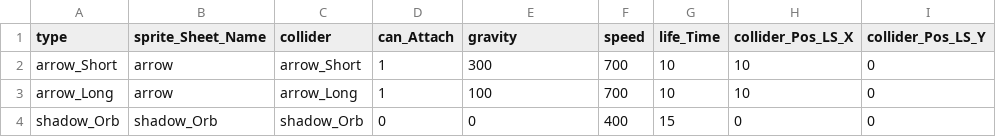
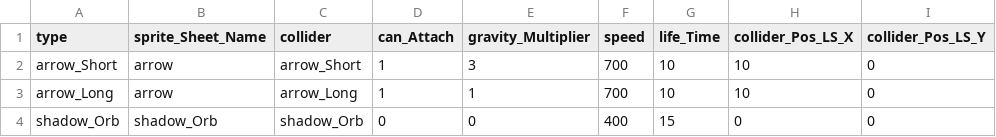
Before and after one commit to BlueEchoV/Castle-Arcade-Game, a CSV file: data/Projectile_Data.csv, drawn as a sheet; only a part is shown; the diff names each change by its address in the sheet, - before the commit and + after, or states it on an @@ line.

Commit message:
Added a gravity multiplier to the projectile csv file

```diff
--- a/data/Projectile_Data.csv
+++ b/data/Projectile_Data.csv
-E1: gravity
+E1: gravity_Multiplier
-E2 (gravity_Multiplier): 300
+E2 (gravity_Multiplier): 3
-E3 (gravity_Multiplier): 100
+E3 (gravity_Multiplier): 1
```
Also changed, not shown: 3 other files.
